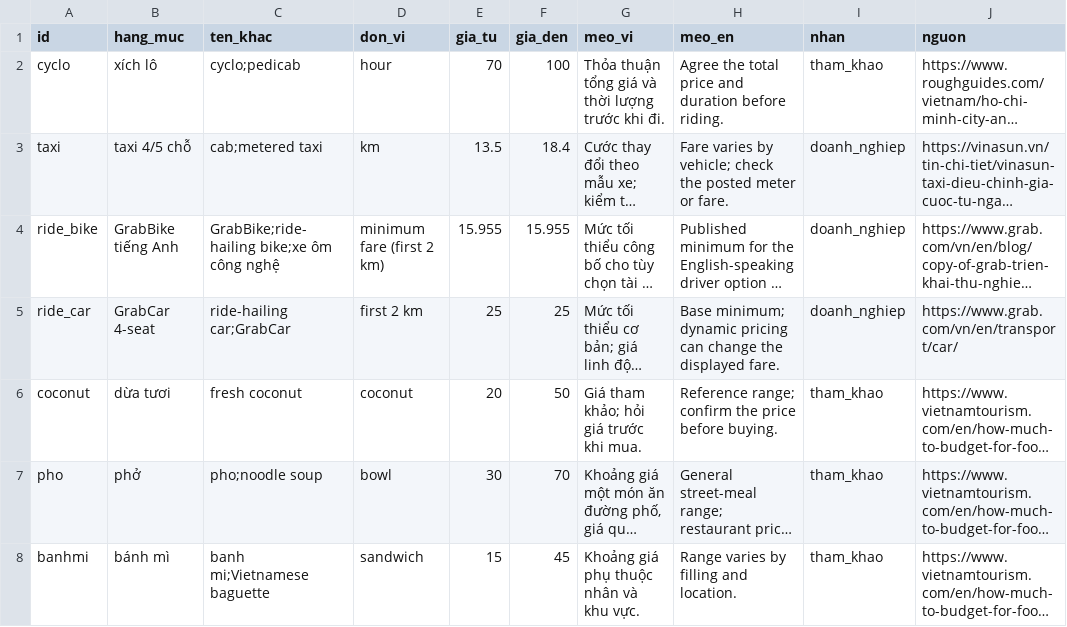
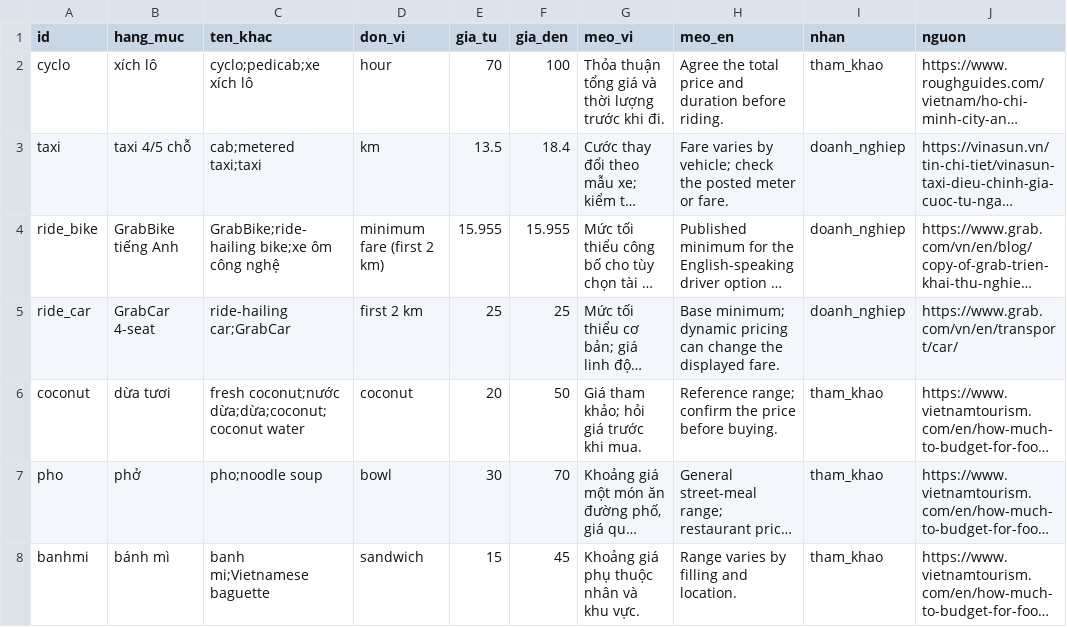
Before and after one commit to KoangWy/ask-saigon, a CSV file: web/data/gia_tham_khao.csv, drawn as a sheet; only a part is shown; long unchanged cells end in …; the diff covers the shown part only; the diff names each change by its address in the sheet, - before the commit and + after, or states it on an @@ line.

```diff
--- a/web/data/gia_tham_khao.csv
+++ b/web/data/gia_tham_khao.csv
-C2 (ten_khac): cyclo;pedicab
+C2 (ten_khac): cyclo;pedicab;xe xích lô
-C3 (ten_khac): cab;metered taxi
+C3 (ten_khac): cab;metered taxi;taxi
-C6 (ten_khac): fresh coconut
+C6 (ten_khac): fresh coconut;nước dừa;dừa;coconut;coconut water
```
Also changed, not shown: 5 edited cells elsewhere in this file, web/data/dia_diem.csv, 8 other files.
